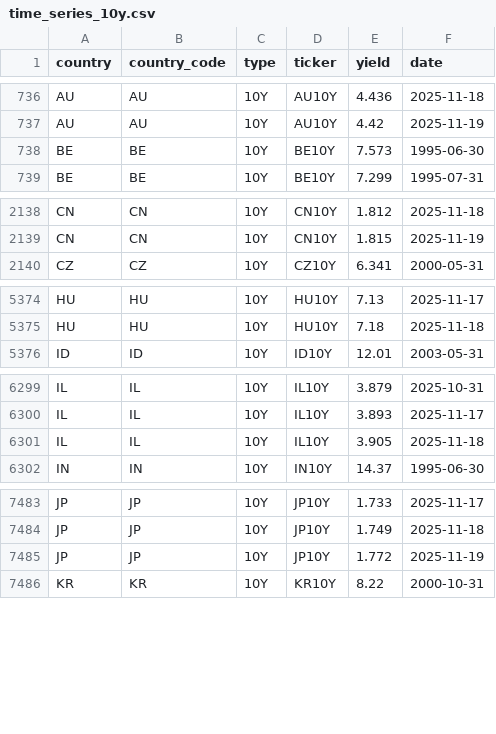
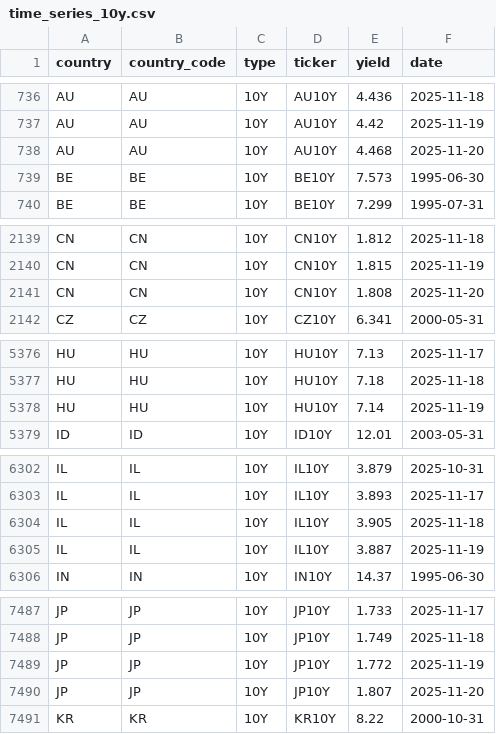
Before and after one commit to bankeronwheels/quilt-outputs, a CSV file: global-yields-nightly/time_series_10y.csv, drawn as a sheet; only a part is shown, gaps mark what is left out; the diff covers the shown part only.

```diff
--- a/global-yields-nightly/time_series_10y.csv
+++ b/global-yields-nightly/time_series_10y.csv
@@ -737,2 +737,3 @@ AU,AU,10Y,AU10Y,4.436,2025-11-18
 AU,AU,10Y,AU10Y,4.42,2025-11-19
+AU,AU,10Y,AU10Y,4.468,2025-11-20
 BE,BE,10Y,BE10Y,7.573,1995-06-30
@@ -2139,2 +2140,3 @@ CN,CN,10Y,CN10Y,1.812,2025-11-18
 CN,CN,10Y,CN10Y,1.815,2025-11-19
+CN,CN,10Y,CN10Y,1.808,2025-11-20
 CZ,CZ,10Y,CZ10Y,6.341,2000-05-31
@@ -5375,2 +5377,3 @@ HU,HU,10Y,HU10Y,7.13,2025-11-17
 HU,HU,10Y,HU10Y,7.18,2025-11-18
+HU,HU,10Y,HU10Y,7.14,2025-11-19
 ID,ID,10Y,ID10Y,12.01,2003-05-31
@@ -6301,2 +6304,3 @@ IL,IL,10Y,IL10Y,3.893,2025-11-17
 IL,IL,10Y,IL10Y,3.905,2025-11-18
+IL,IL,10Y,IL10Y,3.887,2025-11-19
 IN,IN,10Y,IN10Y,14.37,1995-06-30
@@ -7485,2 +7489,3 @@ JP,JP,10Y,JP10Y,1.749,2025-11-18
 JP,JP,10Y,JP10Y,1.772,2025-11-19
+JP,JP,10Y,JP10Y,1.807,2025-11-20
 KR,KR,10Y,KR10Y,8.22,2000-10-31
```
Also changed, not shown: 9 added rows and 26 edited cells elsewhere in this file, global-yields-nightly/global_yields_latest.csv, 1 other file.
